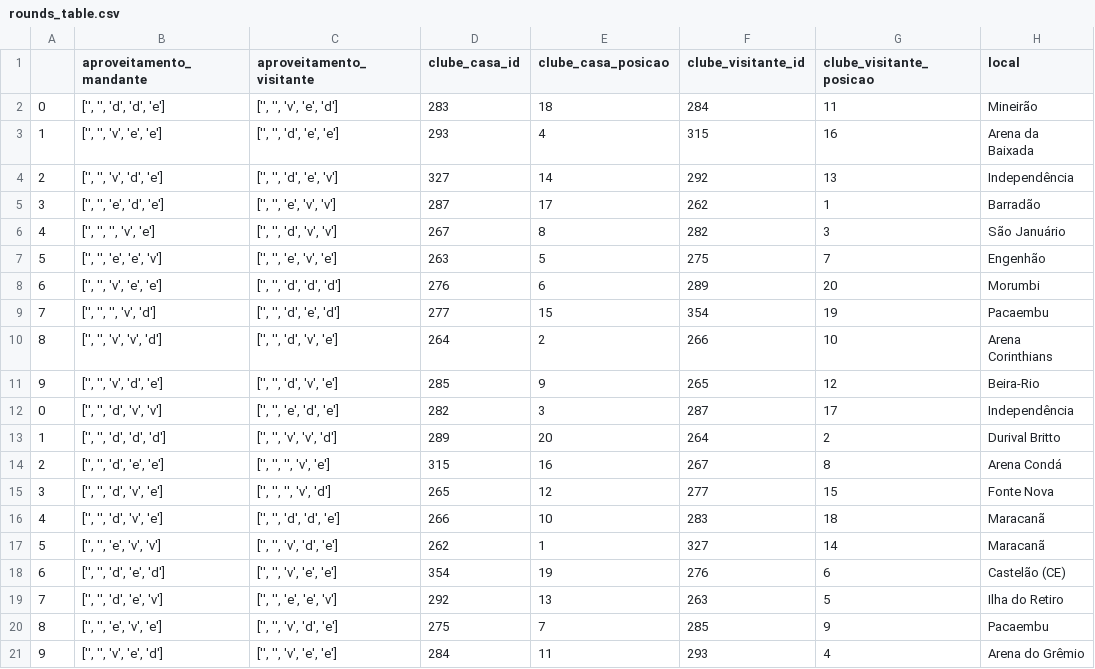
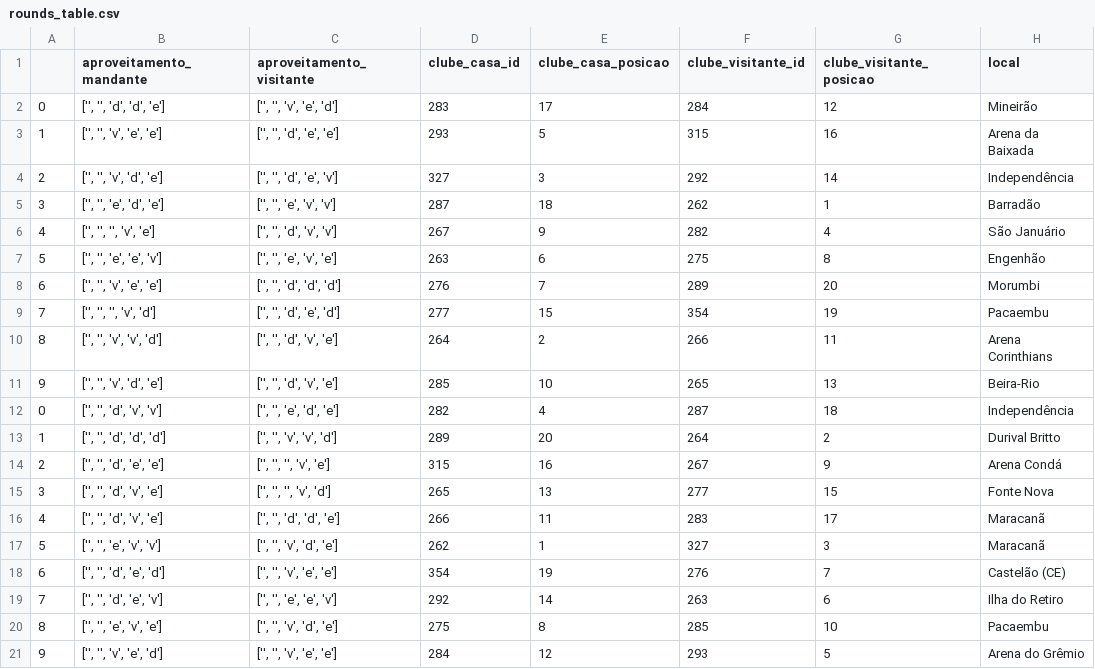
Before and after one commit to srgsmr/AssistenteCartolaFC, a CSV file: data2018/rounds_table.csv, drawn as a sheet; only a part is shown; the diff names each change by its address in the sheet, - before the commit and + after, or states it on an @@ line.

```diff
--- a/data2018/rounds_table.csv
+++ b/data2018/rounds_table.csv
-E2 (clube_casa_posicao): 18
+E2 (clube_casa_posicao): 17
-G2 (clube_visitante_posicao): 11
+G2 (clube_visitante_posicao): 12
-E3 (clube_casa_posicao): 4
+E3 (clube_casa_posicao): 5
-E4 (clube_casa_posicao): 14
+E4 (clube_casa_posicao): 3
-G4 (clube_visitante_posicao): 13
+G4 (clube_visitante_posicao): 14
-E5 (clube_casa_posicao): 17
+E5 (clube_casa_posicao): 18
-E6 (clube_casa_posicao): 8
+E6 (clube_casa_posicao): 9
-G6 (clube_visitante_posicao): 3
+G6 (clube_visitante_posicao): 4
-E7 (clube_casa_posicao): 5
+E7 (clube_casa_posicao): 6
-G7 (clube_visitante_posicao): 7
+G7 (clube_visitante_posicao): 8
-E8 (clube_casa_posicao): 6
+E8 (clube_casa_posicao): 7
-G10 (clube_visitante_posicao): 10
+G10 (clube_visitante_posicao): 11
-E11 (clube_casa_posicao): 9
+E11 (clube_casa_posicao): 10
-G11 (clube_visitante_posicao): 12
+G11 (clube_visitante_posicao): 13
-E12 (clube_casa_posicao): 3
+E12 (clube_casa_posicao): 4
-G12 (clube_visitante_posicao): 17
+G12 (clube_visitante_posicao): 18
-G14 (clube_visitante_posicao): 8
+G14 (clube_visitante_posicao): 9
-E15 (clube_casa_posicao): 12
+E15 (clube_casa_posicao): 13
-E16 (clube_casa_posicao): 10
+E16 (clube_casa_posicao): 11
-G16 (clube_visitante_posicao): 18
+G16 (clube_visitante_posicao): 17
-G17 (clube_visitante_posicao): 14
+G17 (clube_visitante_posicao): 3
-G18 (clube_visitante_posicao): 6
+G18 (clube_visitante_posicao): 7
-E19 (clube_casa_posicao): 13
+E19 (clube_casa_posicao): 14
-G19 (clube_visitante_posicao): 5
+G19 (clube_visitante_posicao): 6
-E20 (clube_casa_posicao): 7
+E20 (clube_casa_posicao): 8
-G20 (clube_visitante_posicao): 9
+G20 (clube_visitante_posicao): 10
-E21 (clube_casa_posicao): 11
+E21 (clube_casa_posicao): 12
-G21 (clube_visitante_posicao): 4
+G21 (clube_visitante_posicao): 5
```
Also changed, not shown: 3 other files.
